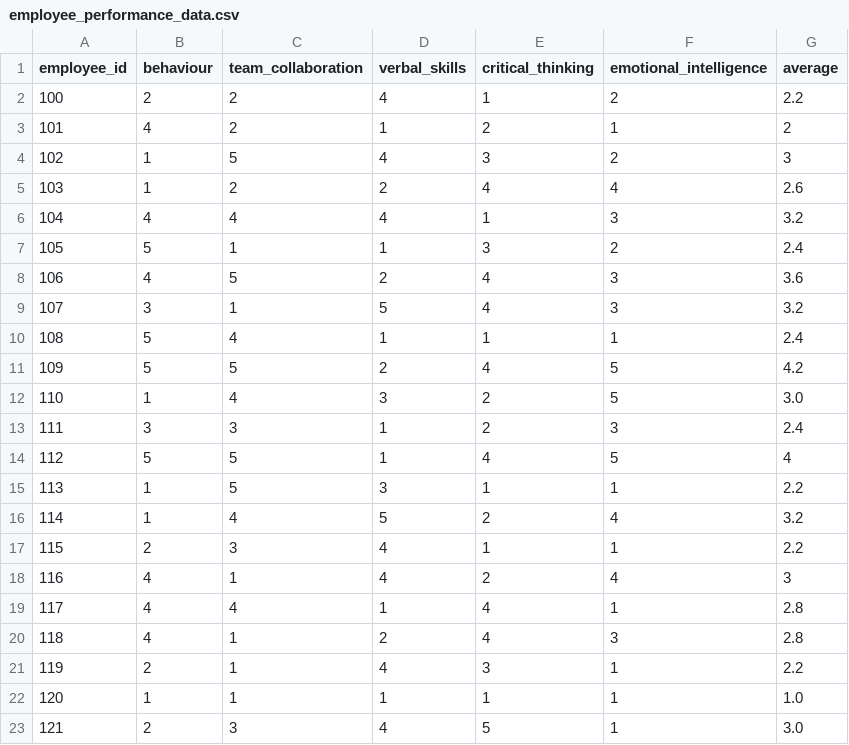
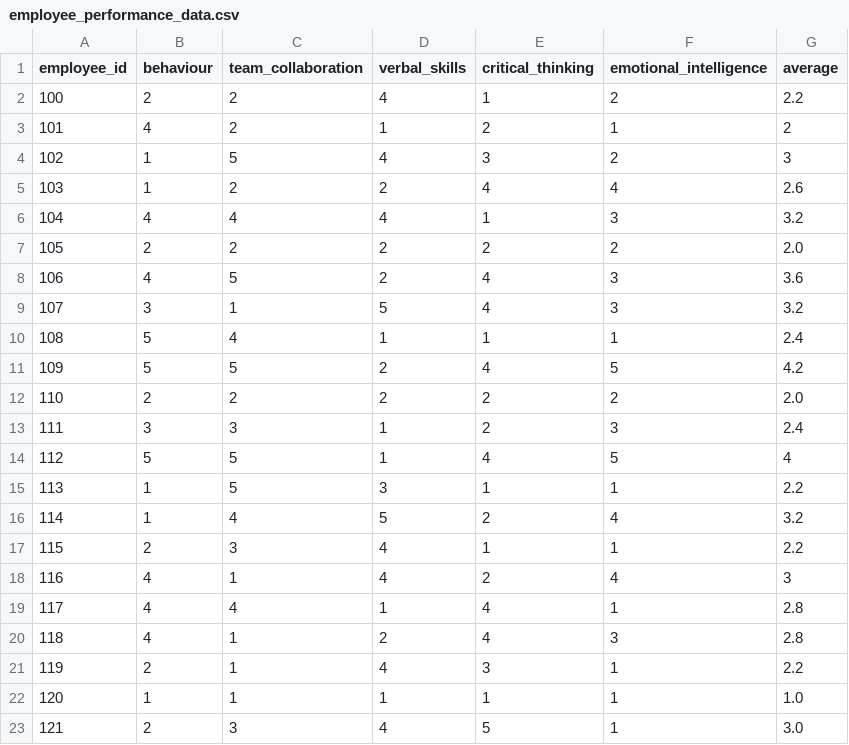
Before and after one commit to infuse-training-aug-2024/Group-5-Employee-Management, a CSV file: employee_performance_data.csv, drawn as a sheet.

Commit message:
employee performace data

```diff
--- a/employee_performance_data.csv
+++ b/employee_performance_data.csv
@@ -6,3 +6,3 @@ employee_id,behaviour,team_collaboration,verbal_skills,critical_thinking,emotion
 104,4,4,4,1,3,3.2
-105,5,1,1,3,2,2.4
+105,2,2,2,2,2,2.0
 106,4,5,2,4,3,3.6
@@ -11,3 +11,3 @@ employee_id,behaviour,team_collaboration,verbal_skills,critical_thinking,emotion
 109,5,5,2,4,5,4.2
-110,1,4,3,2,5,3.0
+110,2,2,2,2,2,2.0
 111,3,3,1,2,3,2.4
```
